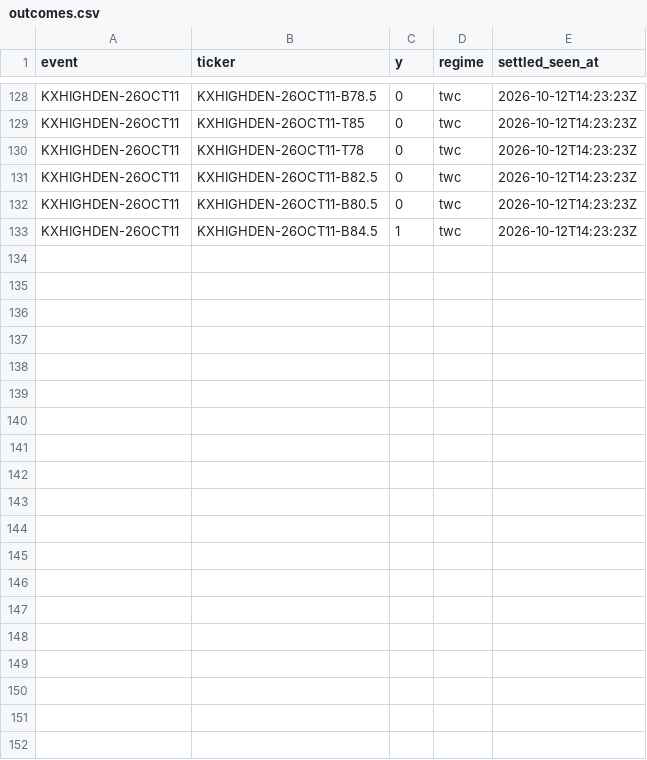
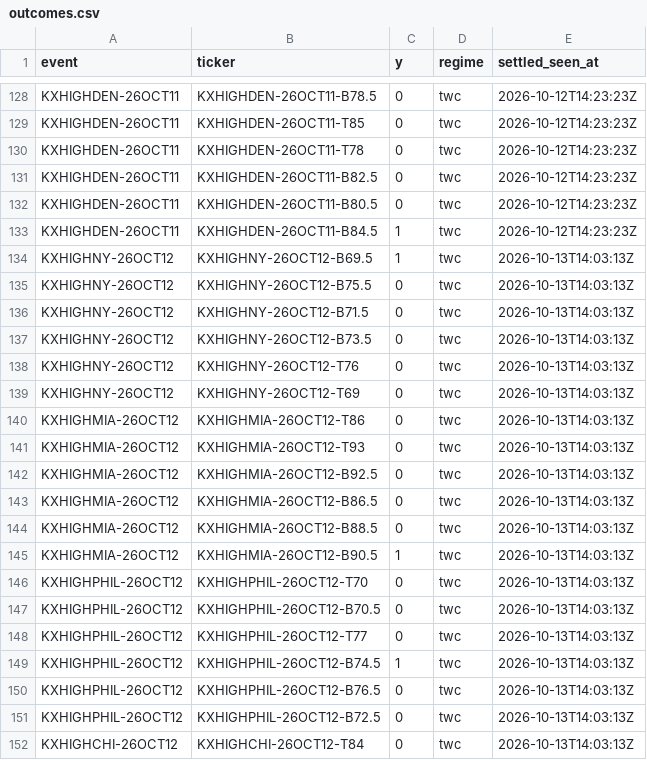
Before and after one commit to physicalreasoning/isotherm, a CSV file: outcomes.csv, drawn as a sheet; only a part is shown, gaps mark what is left out; the diff covers the shown part only; the diff names each change by its address in the sheet, - before the commit and + after, or states it on an @@ line.

```diff
--- a/outcomes.csv
+++ b/outcomes.csv
+row 134: KXHIGHNY-26OCT12 | KXHIGHNY-26OCT12-B69.5 | 1 | twc | 2026-10-13T14:03:13Z
+row 135: KXHIGHNY-26OCT12 | KXHIGHNY-26OCT12-B75.5 | 0 | twc | 2026-10-13T14:03:13Z
+row 136: KXHIGHNY-26OCT12 | KXHIGHNY-26OCT12-B71.5 | 0 | twc | 2026-10-13T14:03:13Z
+row 137: KXHIGHNY-26OCT12 | KXHIGHNY-26OCT12-B73.5 | 0 | twc | 2026-10-13T14:03:13Z
+row 138: KXHIGHNY-26OCT12 | KXHIGHNY-26OCT12-T76 | 0 | twc | 2026-10-13T14:03:13Z
+row 139: KXHIGHNY-26OCT12 | KXHIGHNY-26OCT12-T69 | 0 | twc | 2026-10-13T14:03:13Z
+row 140: KXHIGHMIA-26OCT12 | KXHIGHMIA-26OCT12-T86 | 0 | twc | 2026-10-13T14:03:13Z
+row 141: KXHIGHMIA-26OCT12 | KXHIGHMIA-26OCT12-T93 | 0 | twc | 2026-10-13T14:03:13Z
+row 142: KXHIGHMIA-26OCT12 | KXHIGHMIA-26OCT12-B92.5 | 0 | twc | 2026-10-13T14:03:13Z
+row 143: KXHIGHMIA-26OCT12 | KXHIGHMIA-26OCT12-B86.5 | 0 | twc | 2026-10-13T14:03:13Z
+row 144: KXHIGHMIA-26OCT12 | KXHIGHMIA-26OCT12-B88.5 | 0 | twc | 2026-10-13T14:03:13Z
+row 145: KXHIGHMIA-26OCT12 | KXHIGHMIA-26OCT12-B90.5 | 1 | twc | 2026-10-13T14:03:13Z
+row 146: KXHIGHPHIL-26OCT12 | KXHIGHPHIL-26OCT12-T70 | 0 | twc | 2026-10-13T14:03:13Z
+row 147: KXHIGHPHIL-26OCT12 | KXHIGHPHIL-26OCT12-B70.5 | 0 | twc | 2026-10-13T14:03:13Z
+row 148: KXHIGHPHIL-26OCT12 | KXHIGHPHIL-26OCT12-T77 | 0 | twc | 2026-10-13T14:03:13Z
+row 149: KXHIGHPHIL-26OCT12 | KXHIGHPHIL-26OCT12-B74.5 | 1 | twc | 2026-10-13T14:03:13Z
+row 150: KXHIGHPHIL-26OCT12 | KXHIGHPHIL-26OCT12-B76.5 | 0 | twc | 2026-10-13T14:03:13Z
+row 151: KXHIGHPHIL-26OCT12 | KXHIGHPHIL-26OCT12-B72.5 | 0 | twc | 2026-10-13T14:03:13Z
+row 152: KXHIGHCHI-26OCT12 | KXHIGHCHI-26OCT12-T84 | 0 | twc | 2026-10-13T14:03:13Z
```
Also changed, not shown: 17 added rows elsewhere in this file, 3 other files.
